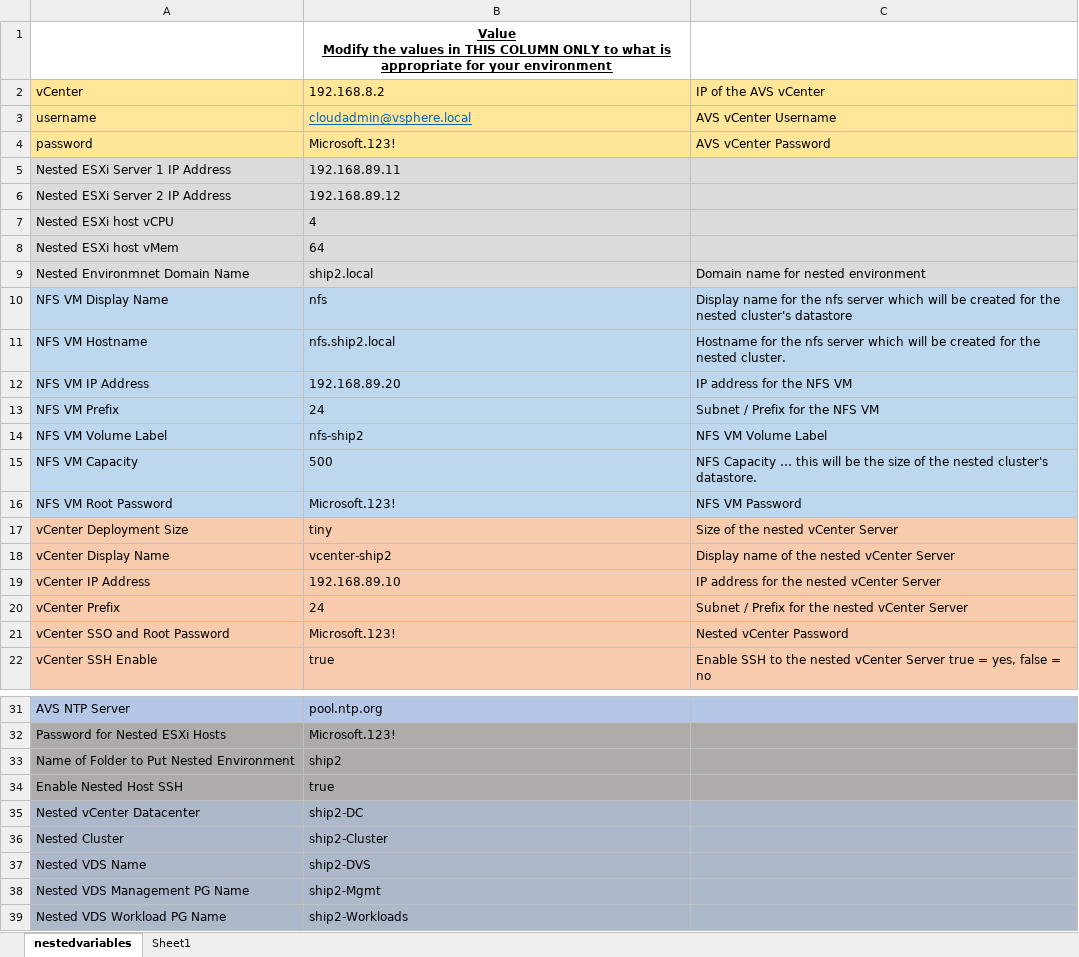
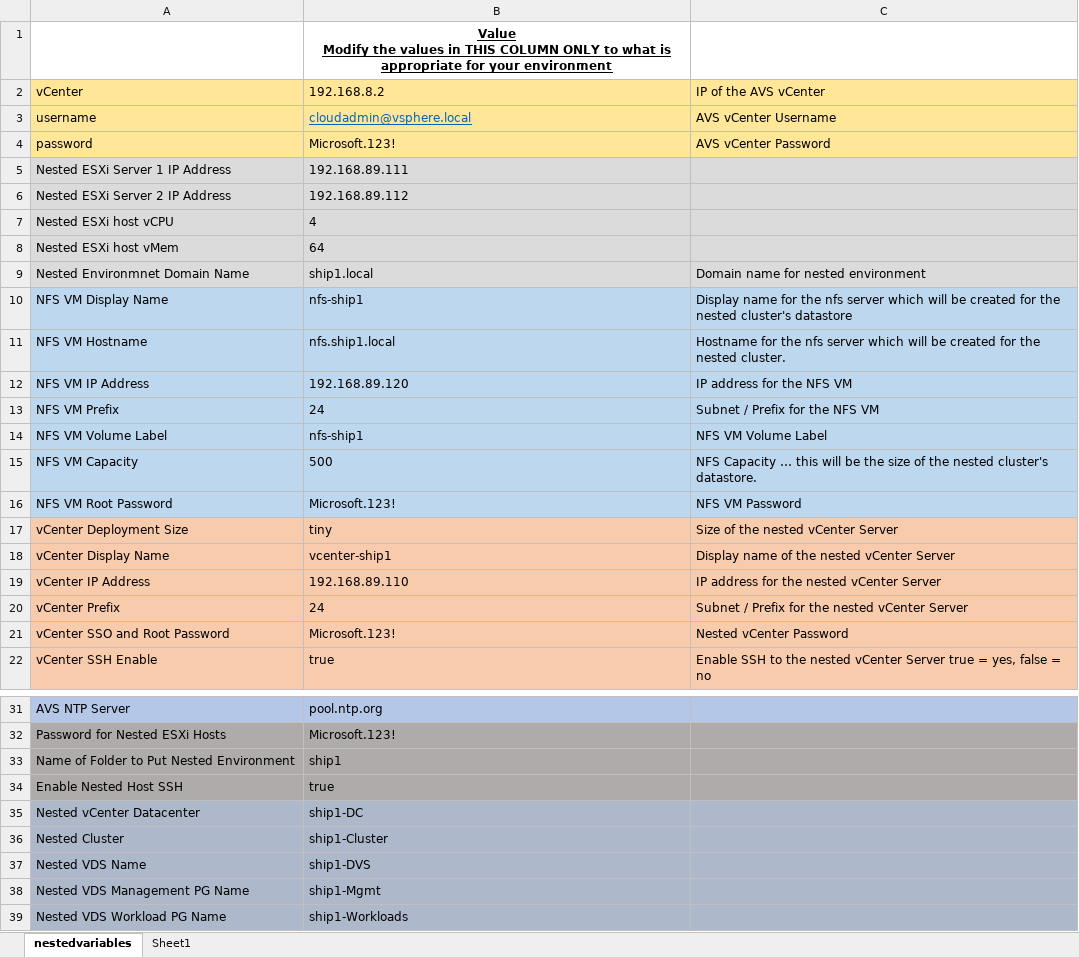
Before and after one commit to jmcaleerNeudesic/scripts, an Excel workbook: Nested_Cluster_Deploy/nestedlabvariables.xlsx, sheet nestedvariables, drawn as a sheet; only a part is shown, gaps mark what is left out; values as stored, in another font and other column widths than the file's, no borders; the diff covers the shown part only; the diff names each change by its address in the sheet, - before the commit and + after, or states it on an @@ line.

Commit message:
commit

```diff
--- a/Nested_Cluster_Deploy/nestedlabvariables.xlsx (sheet nestedvariables)
+++ b/Nested_Cluster_Deploy/nestedlabvariables.xlsx (sheet nestedvariables)
-B5: 192.168.89.11
+B5: 192.168.89.111
-B6: 192.168.89.12
+B6: 192.168.89.112
-B9: ship2.local
+B9: ship1.local
-B10: nfs
+B10: nfs-ship1
-B11: nfs.ship2.local
+B11: nfs.ship1.local
-B12: 192.168.89.20
+B12: 192.168.89.120
-B14: nfs-ship2
+B14: nfs-ship1
-B18: vcenter-ship2
+B18: vcenter-ship1
-B19: 192.168.89.10
+B19: 192.168.89.110
-B33: ship2
+B33: ship1
-B35: ship2-DC
+B35: ship1-DC
-B36: ship2-Cluster
+B36: ship1-Cluster
-B37: ship2-DVS
+B37: ship1-DVS
-B38: ship2-Mgmt
+B38: ship1-Mgmt
-B39: ship2-Workloads
+B39: ship1-Workloads
```
Also changed, not shown: 1 edited cell elsewhere in this sheet.
